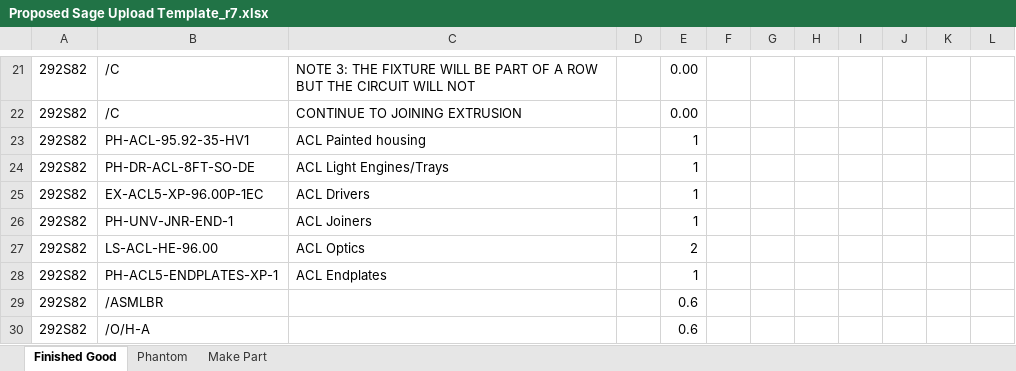
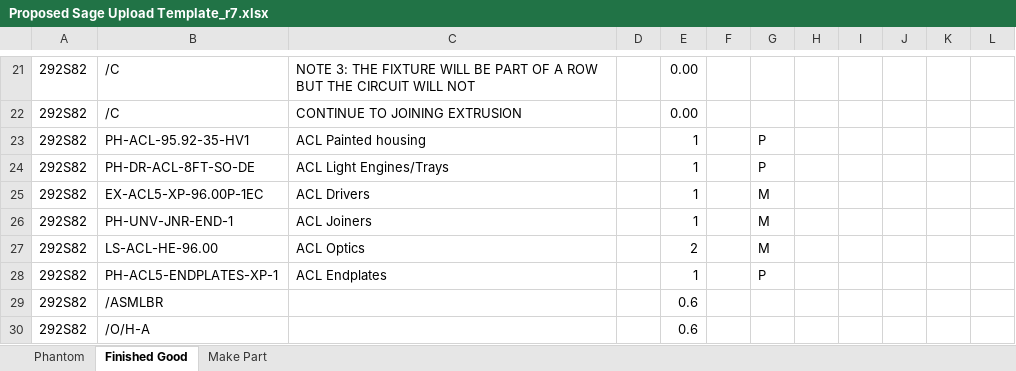
Before and after one commit to Dev-Raisul/Aml.BOM.Import, an Excel workbook: Aml.BOM.Import.Shared/Resources/SampleBOMFile/Proposed Sage Upload Template_r7.xlsx, sheet Finished Good, drawn as a sheet; only a part is shown, gaps mark what is left out; values as stored, in another font and other column widths than the file's, no borders; the diff names each change by its address in the sheet, - before the commit and + after, or states it on an @@ line.

Commit message:
Bom Import logic Updated and Integrated View Updated

```diff
--- a/Aml.BOM.Import.Shared/Resources/SampleBOMFile/Proposed Sage Upload Template_r7.xlsx (sheet Finished Good)
+++ b/Aml.BOM.Import.Shared/Resources/SampleBOMFile/Proposed Sage Upload Template_r7.xlsx (sheet Finished Good)
@@ sheet tab order changed: Phantom | Finished Good | Make Part @@
-G23:G24: (empty)
+G23:G24: P
-G25:G27: (empty)
+G25:G27: M
-G28: (empty)
+G28: P
```
Also changed, not shown: 24 other files.
